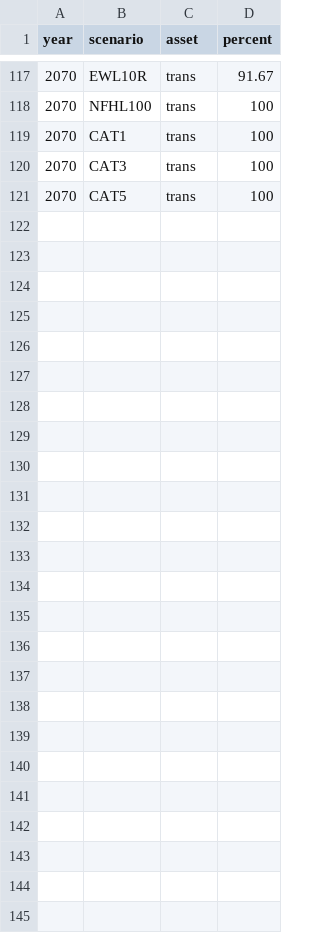
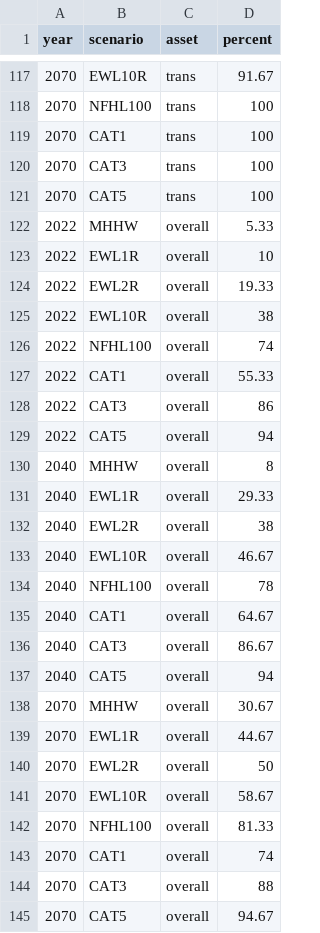
Before and after one commit to chjch/cdk, a CSV file: app/data/cdk_critical_assets_flood_depth.csv, drawn as a sheet; only a part is shown, gaps mark what is left out; the diff names each change by its address in the sheet, - before the commit and + after, or states it on an @@ line.

Commit message:
update data csv file

```diff
--- a/app/data/cdk_critical_assets_flood_depth.csv
+++ b/app/data/cdk_critical_assets_flood_depth.csv
+row 122: 2022 | MHHW | overall | 5.33
+row 123: 2022 | EWL1R | overall | 10
+row 124: 2022 | EWL2R | overall | 19.33
+row 125: 2022 | EWL10R | overall | 38
+row 126: 2022 | NFHL100 | overall | 74
+row 127: 2022 | CAT1 | overall | 55.33
+row 128: 2022 | CAT3 | overall | 86
+row 129: 2022 | CAT5 | overall | 94
+row 130: 2040 | MHHW | overall | 8
+row 131: 2040 | EWL1R | overall | 29.33
+row 132: 2040 | EWL2R | overall | 38
+row 133: 2040 | EWL10R | overall | 46.67
+row 134: 2040 | NFHL100 | overall | 78
+row 135: 2040 | CAT1 | overall | 64.67
+row 136: 2040 | CAT3 | overall | 86.67
+row 137: 2040 | CAT5 | overall | 94
+row 138: 2070 | MHHW | overall | 30.67
+row 139: 2070 | EWL1R | overall | 44.67
+row 140: 2070 | EWL2R | overall | 50
+row 141: 2070 | EWL10R | overall | 58.67
+row 142: 2070 | NFHL100 | overall | 81.33
+row 143: 2070 | CAT1 | overall | 74
+row 144: 2070 | CAT3 | overall | 88
+row 145: 2070 | CAT5 | overall | 94.67
```
